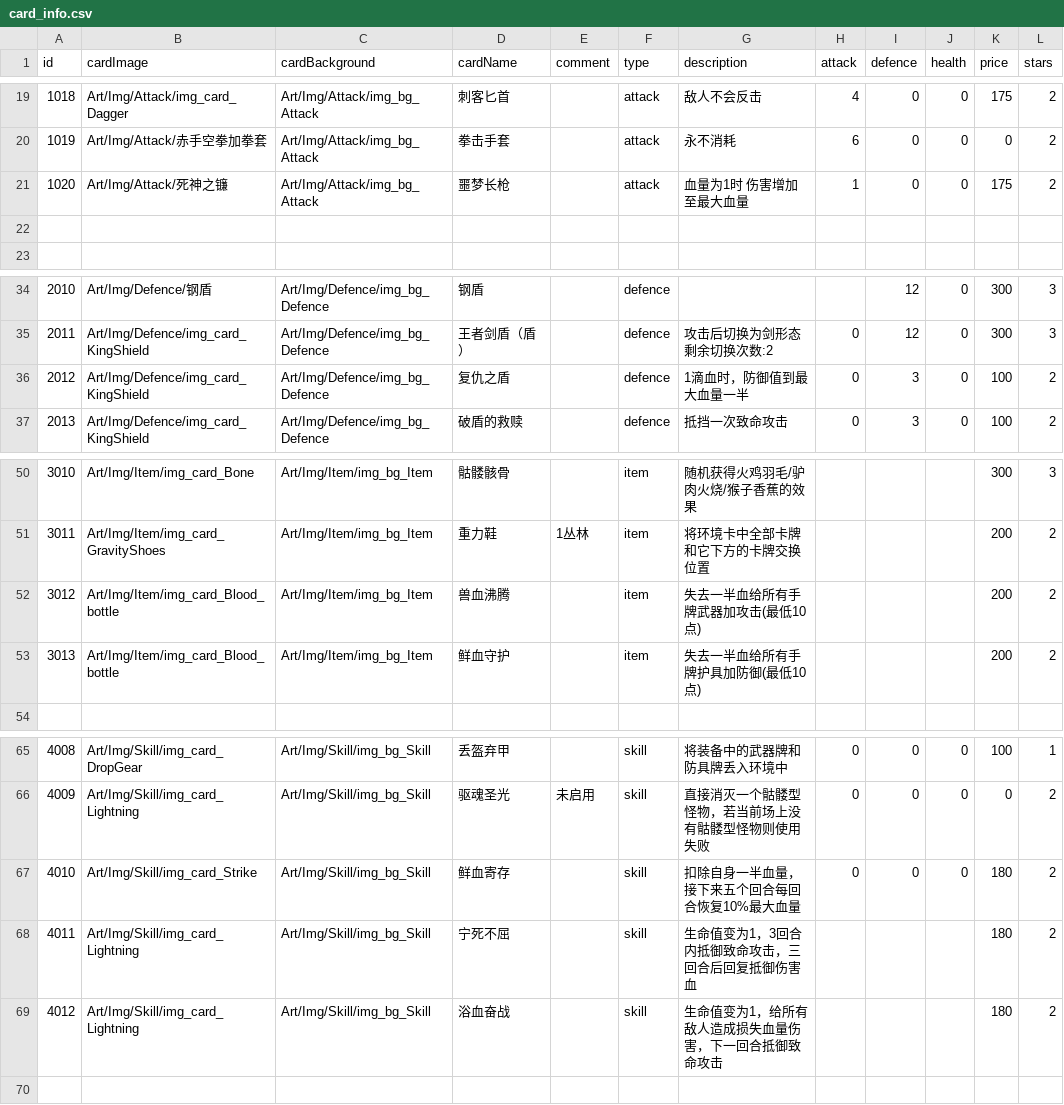
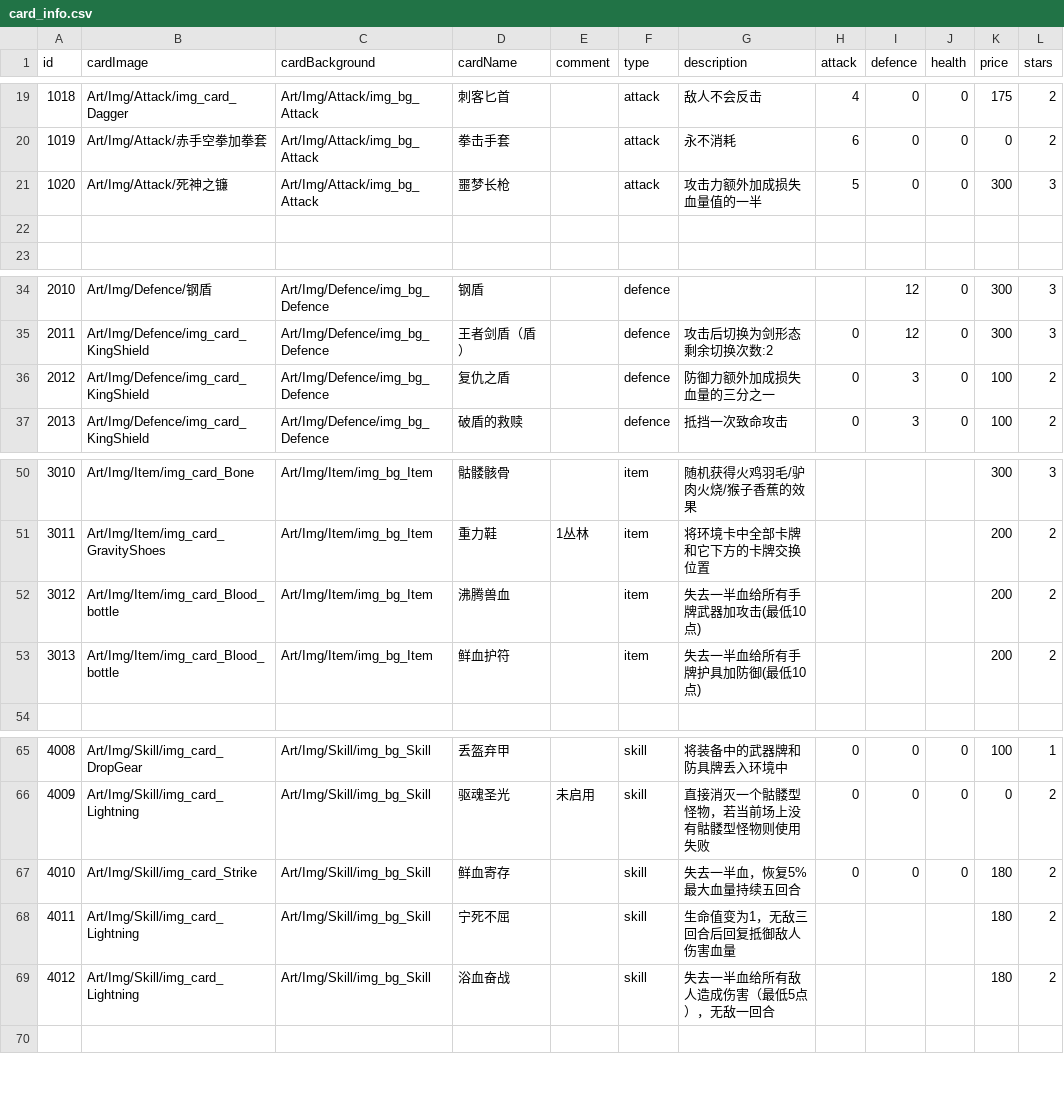
Before and after one commit to Nancobamboo/joeys-nightmare-2, a CSV file: joey2/Assets/Resources/Data/card_info.csv, drawn as a sheet; only a part is shown, gaps mark what is left out; the diff names each change by its address in the sheet, - before the commit and + after, or states it on an @@ line.

```diff
--- a/joey2/Assets/Resources/Data/card_info.csv
+++ b/joey2/Assets/Resources/Data/card_info.csv
-G21 (description): 血量为1时 伤害增加至最大血量
+G21 (description): 攻击力额外加成损失血量值的一半
-H21 (attack): 1
+H21 (attack): 5
-K21 (price): 175
+K21 (price): 300
-L21 (stars): 2
+L21 (stars): 3
-G36 (description): 1滴血时，防御值到最大血量一半
+G36 (description): 防御力额外加成损失血量的三分之一
-D52 (cardName): 兽血沸腾
+D52 (cardName): 沸腾兽血
-D53 (cardName): 鲜血守护
+D53 (cardName): 鲜血护符
-G67 (description): 扣除自身一半血量，接下来五个回合每回合恢复10%最大血量
+G67 (description): 失去一半血，恢复5%最大血量持续五回合
-G68 (description): 生命值变为1，3回合内抵御致命攻击，三回合后回复抵御伤害血
+G68 (description): 生命值变为1，无敌三回合后回复抵御敌人伤害血量
-G69 (description): 生命值变为1，给所有敌人造成损失血量伤害，下一回合抵御致命攻击
+G69 (description): 失去一半血给所有敌人造成伤害（最低5点），无敌一回合
```
Also changed, not shown: joey2/Assets/Resources/Data/relic_info.csv, 10 other files.
